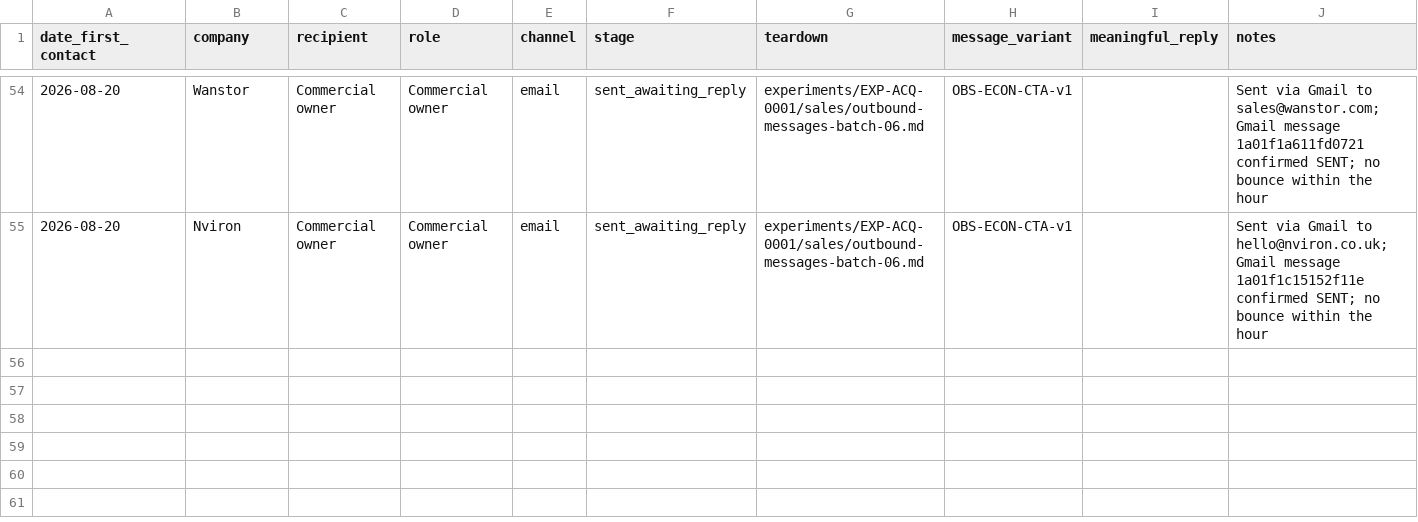
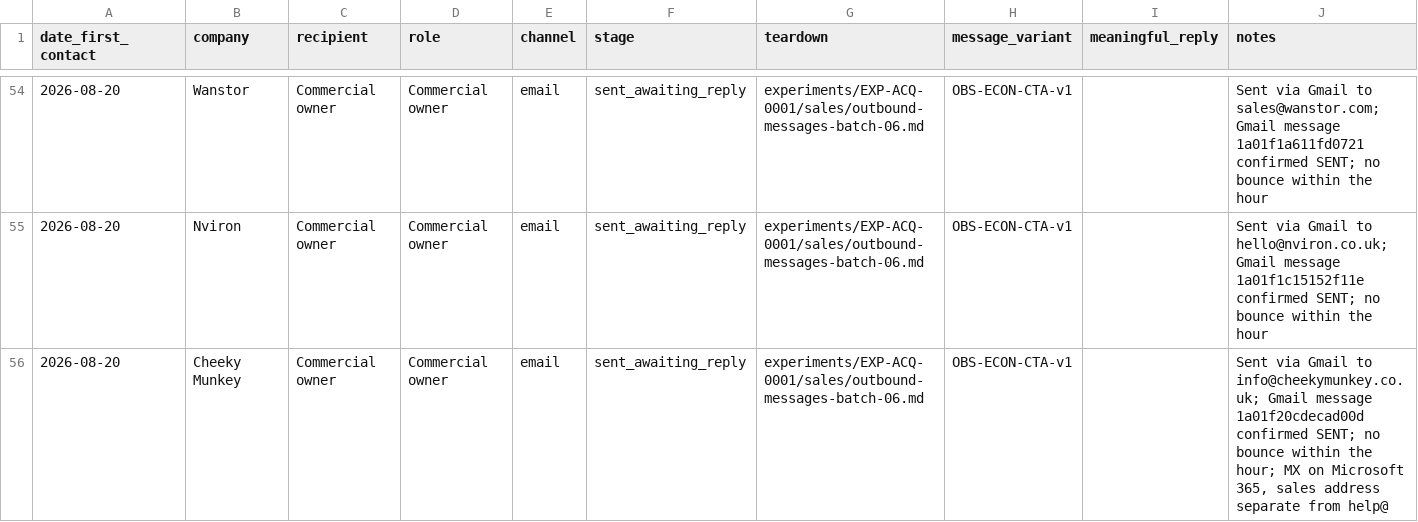
Before and after one commit to Thepluscode/ai-growth-engineering, a CSV file: experiments/EXP-ACQ-0001/sales/outreach.csv, drawn as a sheet; only a part is shown, gaps mark what is left out; the diff names each change by its address in the sheet, - before the commit and + after, or states it on an @@ line.

```diff
--- a/experiments/EXP-ACQ-0001/sales/outreach.csv
+++ b/experiments/EXP-ACQ-0001/sales/outreach.csv
+row 56: 2026-08-20 | Cheeky Munkey | Commercial owner | Commercial owner | email | sent_awaiting_reply | experiments/EXP-ACQ-0001/sales/outbound-messages-batch-06.md | OBS-ECON-CTA-v1 |  | Sent via Gmail to info@cheekymunkey.co.uk; Gmail message 1a01f20cdecad00d confirmed SENT; no bounce within the hour; MX on Microsoft 365, sales address separate from help@
```
Also changed, not shown: experiments/EXP-ACQ-0001/prospects.csv, 1 other file.
